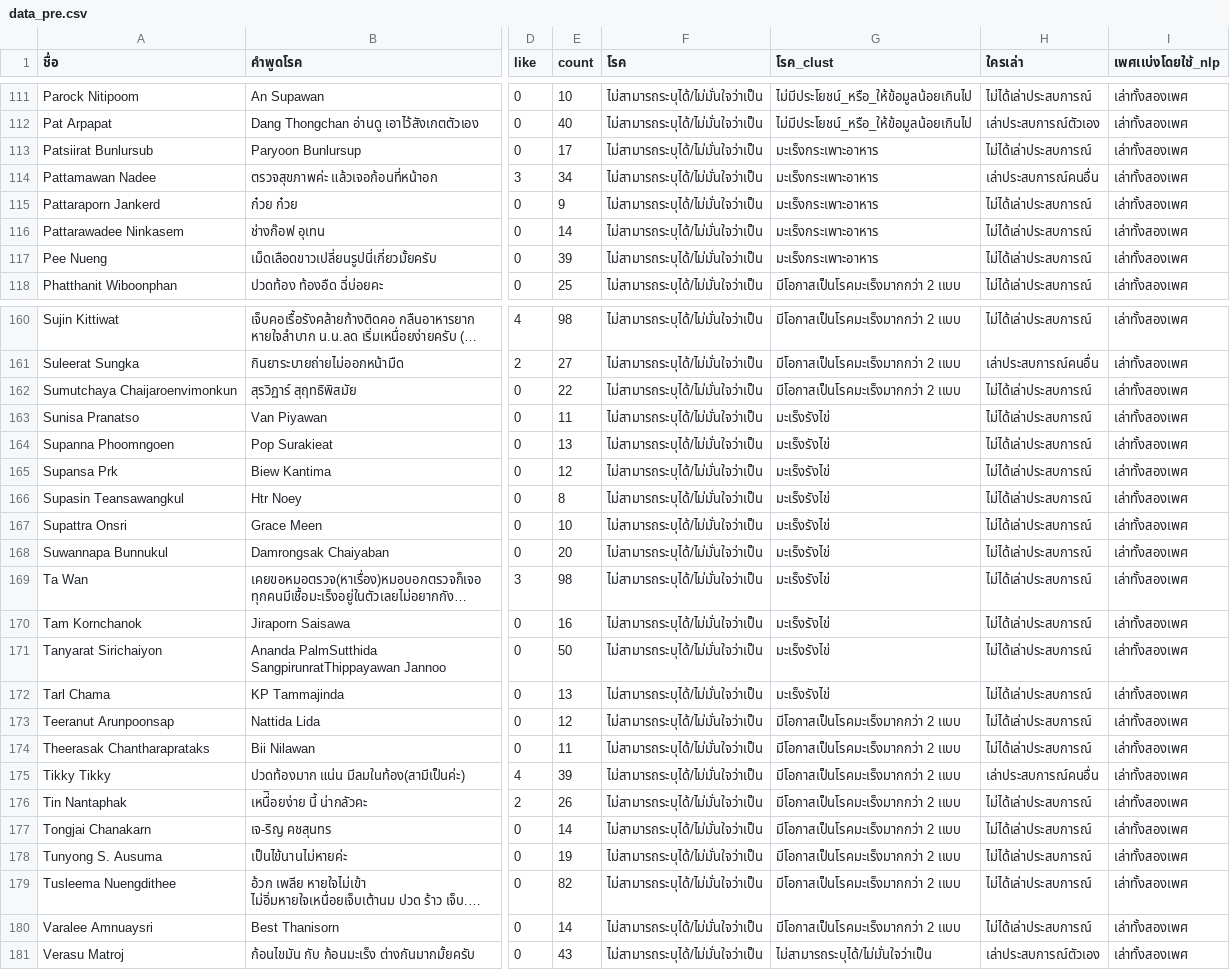
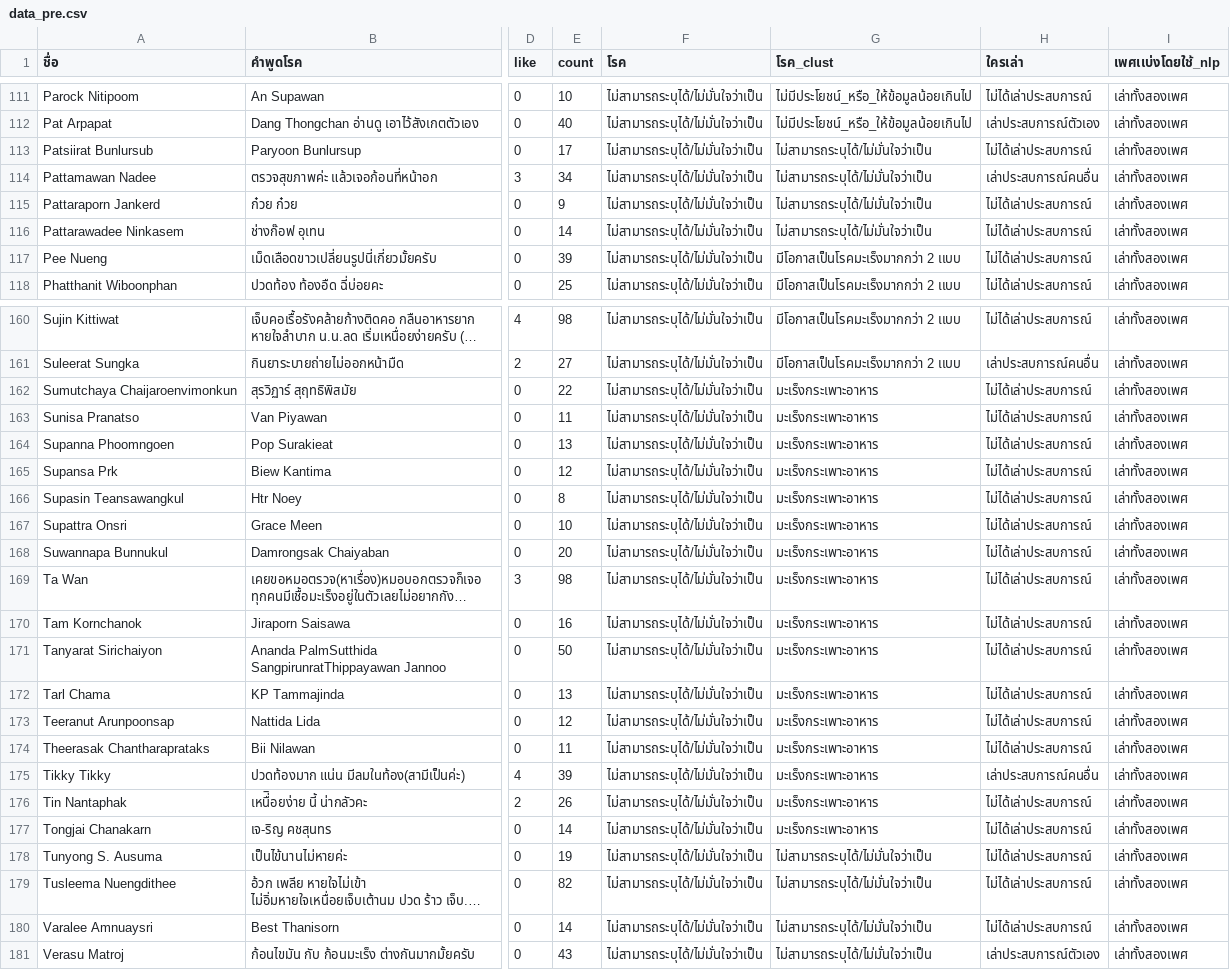
Before and after one commit to MOOwuttichai/NCDs_Listener, a CSV file: data_pre.csv, drawn as a sheet; only a part is shown, gaps mark what is left out; long unchanged cells end in …; the diff covers the shown part only; the diff names each change by its address in the sheet, - before the commit and + after, or states it on an @@ line.

```diff
--- a/data_pre.csv
+++ b/data_pre.csv
-G113:G116 (โรค_clust): มะเร็งกระเพาะอาหาร
+G113:G116 (โรค_clust): ไม่สามารถระบุได้/ไม่มั่นใจว่าเป็น
-G117 (โรค_clust): มะเร็งกระเพาะอาหาร
+G117 (โรค_clust): มีโอกาสเป็นโรคมะเร็งมากกว่า 2 เเบบ
-G162 (โรค_clust): มีโอกาสเป็นโรคมะเร็งมากกว่า 2 เเบบ
+G162 (โรค_clust): มะเร็งกระเพาะอาหาร
-G163:G172 (โรค_clust): มะเร็งรังไข่
+G163:G172 (โรค_clust): มะเร็งกระเพาะอาหาร
-G173:G177 (โรค_clust): มีโอกาสเป็นโรคมะเร็งมากกว่า 2 เเบบ
+G173:G177 (โรค_clust): มะเร็งกระเพาะอาหาร
-G178:G180 (โรค_clust): มีโอกาสเป็นโรคมะเร็งมากกว่า 2 เเบบ
+G178:G180 (โรค_clust): ไม่สามารถระบุได้/ไม่มั่นใจว่าเป็น
```
Also changed, not shown: 54 edited cells elsewhere in this file, 39 other files.
